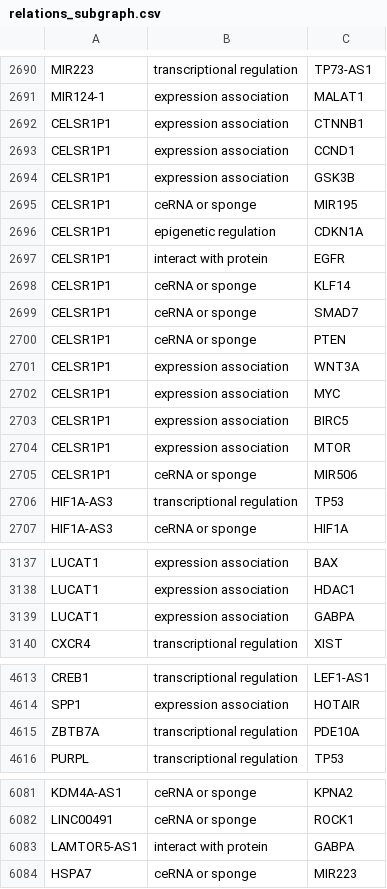
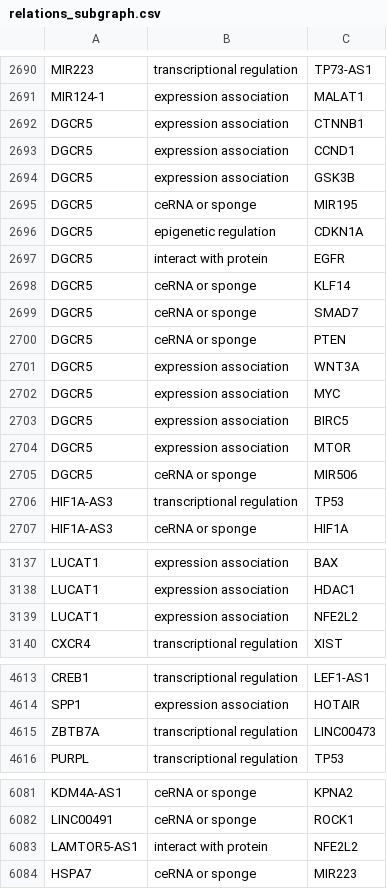
Before and after one commit to chcomet/nbfnet-gr, a CSV file: data/silver/relations_subgraph.csv, drawn as a sheet; only a part is shown, gaps mark what is left out; the diff covers the shown part only.

```diff
--- a/data/silver/relations_subgraph.csv
+++ b/data/silver/relations_subgraph.csv
@@ -2691,16 +2691,16 @@ MIR223	transcriptional regulation	TP73-AS1
 MIR124-1	expression association	MALAT1
-CELSR1P1	expression association	CTNNB1
-CELSR1P1	expression association	CCND1
-CELSR1P1	expression association	GSK3B
-CELSR1P1	ceRNA or sponge	MIR195
-CELSR1P1	epigenetic regulation	CDKN1A
-CELSR1P1	interact with protein	EGFR
-CELSR1P1	ceRNA or sponge	KLF14
-CELSR1P1	ceRNA or sponge	SMAD7
-CELSR1P1	ceRNA or sponge	PTEN
-CELSR1P1	expression association	WNT3A
-CELSR1P1	expression association	MYC
-CELSR1P1	expression association	BIRC5
-CELSR1P1	expression association	MTOR
-CELSR1P1	ceRNA or sponge	MIR506
+DGCR5	expression association	CTNNB1
+DGCR5	expression association	CCND1
+DGCR5	expression association	GSK3B
+DGCR5	ceRNA or sponge	MIR195
+DGCR5	epigenetic regulation	CDKN1A
+DGCR5	interact with protein	EGFR
+DGCR5	ceRNA or sponge	KLF14
+DGCR5	ceRNA or sponge	SMAD7
+DGCR5	ceRNA or sponge	PTEN
+DGCR5	expression association	WNT3A
+DGCR5	expression association	MYC
+DGCR5	expression association	BIRC5
+DGCR5	expression association	MTOR
+DGCR5	ceRNA or sponge	MIR506
 HIF1A-AS3	transcriptional regulation	TP53
@@ -3138,3 +3138,3 @@ LUCAT1	expression association	BAX
 LUCAT1	expression association	HDAC1
-LUCAT1	expression association	GABPA
+LUCAT1	expression association	NFE2L2
 CXCR4	transcriptional regulation	XIST
@@ -4614,3 +4614,3 @@ CREB1	transcriptional regulation	LEF1-AS1
 SPP1	expression association	HOTAIR
-ZBTB7A	transcriptional regulation	PDE10A
+ZBTB7A	transcriptional regulation	LINC00473
 PURPL	transcriptional regulation	TP53
@@ -6082,3 +6082,3 @@ KDM4A-AS1	ceRNA or sponge	KPNA2
 LINC00491	ceRNA or sponge	ROCK1
-LAMTOR5-AS1	interact with protein	GABPA
+LAMTOR5-AS1	interact with protein	NFE2L2
 HSPA7	ceRNA or sponge	MIR223
```
Also changed, not shown: 21 edited cells elsewhere in this file, data/silver/genes_matched.csv, 2 other files.
